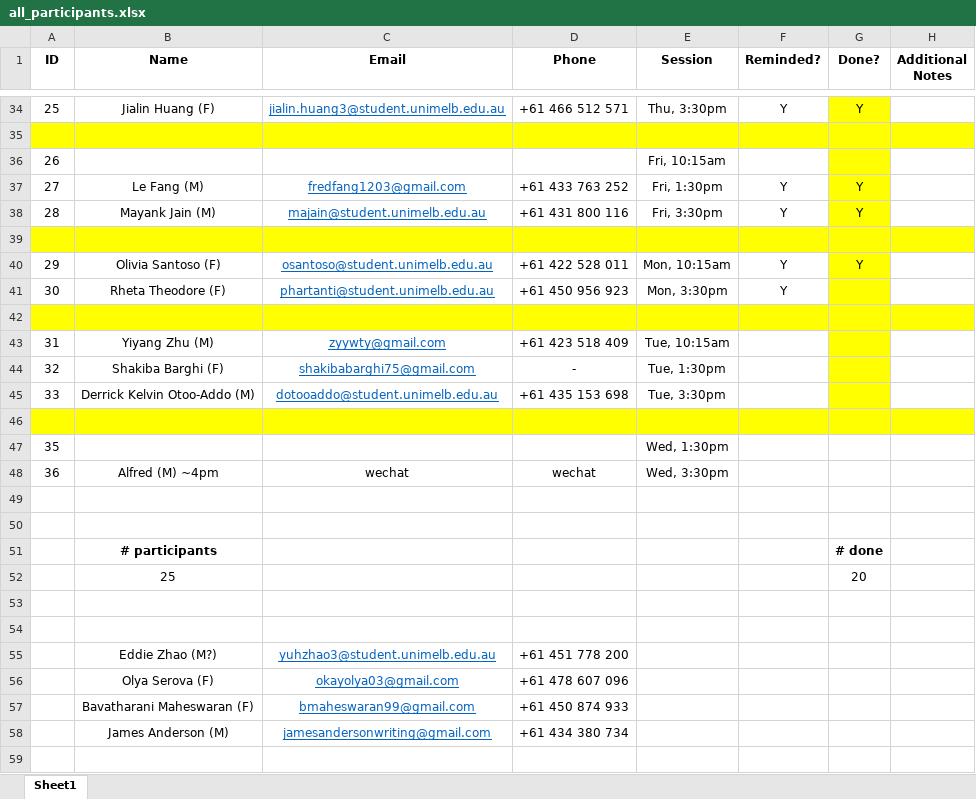
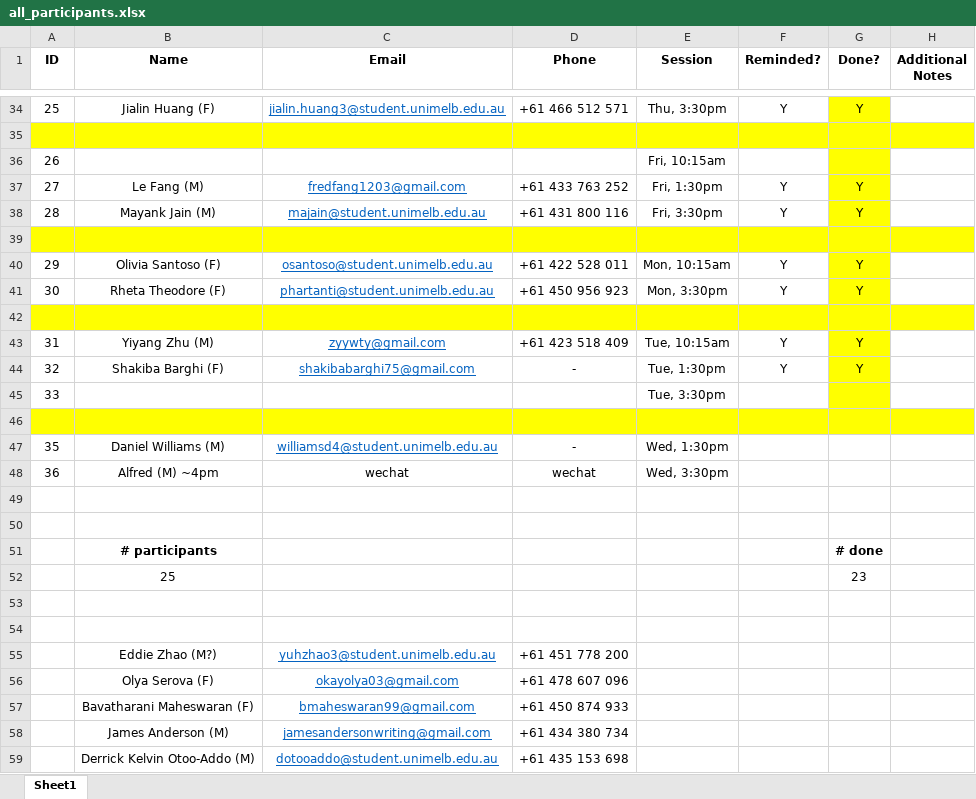
Before and after one commit to mpan31415/NoisyRobotCLTrust, an Excel workbook: study_files/all_participants.xlsx, sheet Sheet1, drawn as a sheet; only a part is shown, gaps mark what is left out; values as stored, in another font and other column widths than the file's, no borders; removed rows and columns are numbered as before the commit, all else as after; the diff names each change by its address in the sheet, - before the commit and + after, or states it on an @@ line.

```diff
--- a/study_files/all_participants.xlsx (sheet Sheet1)
+++ b/study_files/all_participants.xlsx (sheet Sheet1)
-G41 (Done?): (empty)
+G41 (Done?): Y
-F43:F44 (Reminded?): (empty)
+F43:F44 (Reminded?): Y
-G43:G44 (Done?): (empty)
+G43:G44 (Done?): Y
-row 45: 33 | Derrick Kelvin Otoo-Addo (M) | dotooaddo@student.unimelb.edu.au | +61 435 153 698 | Tue, 3:30pm
+row 45: 33 |  |  |  | Tue, 3:30pm
-row 47: 35 |  |  |  | Wed, 1:30pm
+row 47: 35 | Daniel Williams (M) | williamsd4@student.unimelb.edu.au | - | Wed, 1:30pm
-G52 (Done?): 20
+G52 (Done?): 23
+row 59:  | Derrick Kelvin Otoo-Addo (M) | dotooaddo@student.unimelb.edu.au | +61 435 153 698
```
Also changed, not shown: 2 other files.
